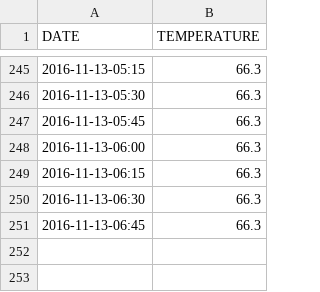
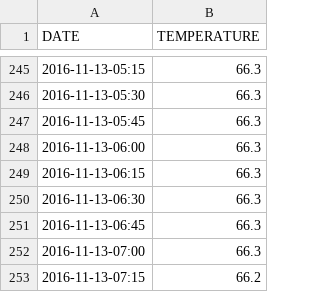
Before and after one commit to drougier/fermenter, a CSV file: OReilly-Irish-Red.csv, drawn as a sheet; only a part is shown, gaps mark what is left out.

Commit message:
Temp logger push

```diff
--- a/OReilly-Irish-Red.csv
+++ b/OReilly-Irish-Red.csv
@@ -251 +251,3 @@ DATE,TEMPERATURE
 2016-11-13-06:45,66.3
+2016-11-13-07:00,66.3
+2016-11-13-07:15,66.2
```
